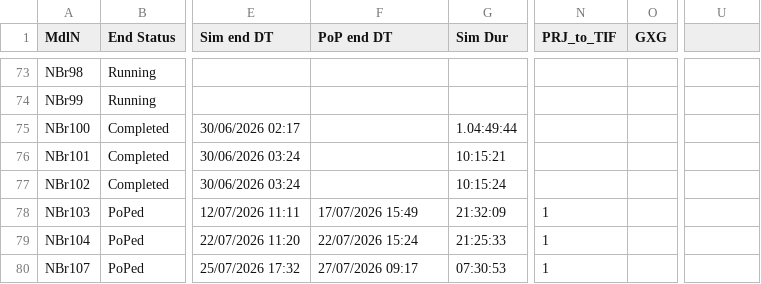
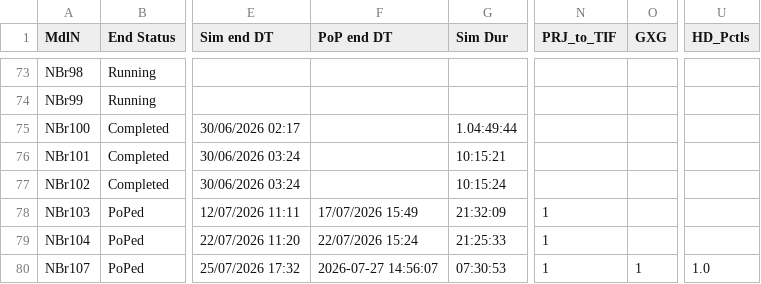
Before and after one commit to Ydrolog/WS_Mdl, a CSV file: Mng/log_Out.csv, drawn as a sheet; only a part is shown, gaps mark what is left out; the diff names each change by its address in the sheet, - before the commit and + after, or states it on an @@ line.

```diff
--- a/Mng/log_Out.csv
+++ b/Mng/log_Out.csv
-U1: (empty)
+U1: HD_Pctls
-F80 (PoP end DT): 27/07/2026 09:17
+F80 (PoP end DT): 2026-07-27 14:56:07
-O80 (GXG): (empty)
+O80 (GXG): 1
-U80 (HD_Pctls): (empty)
+U80 (HD_Pctls): 1.0
```
Also changed, not shown: 3 other files.
